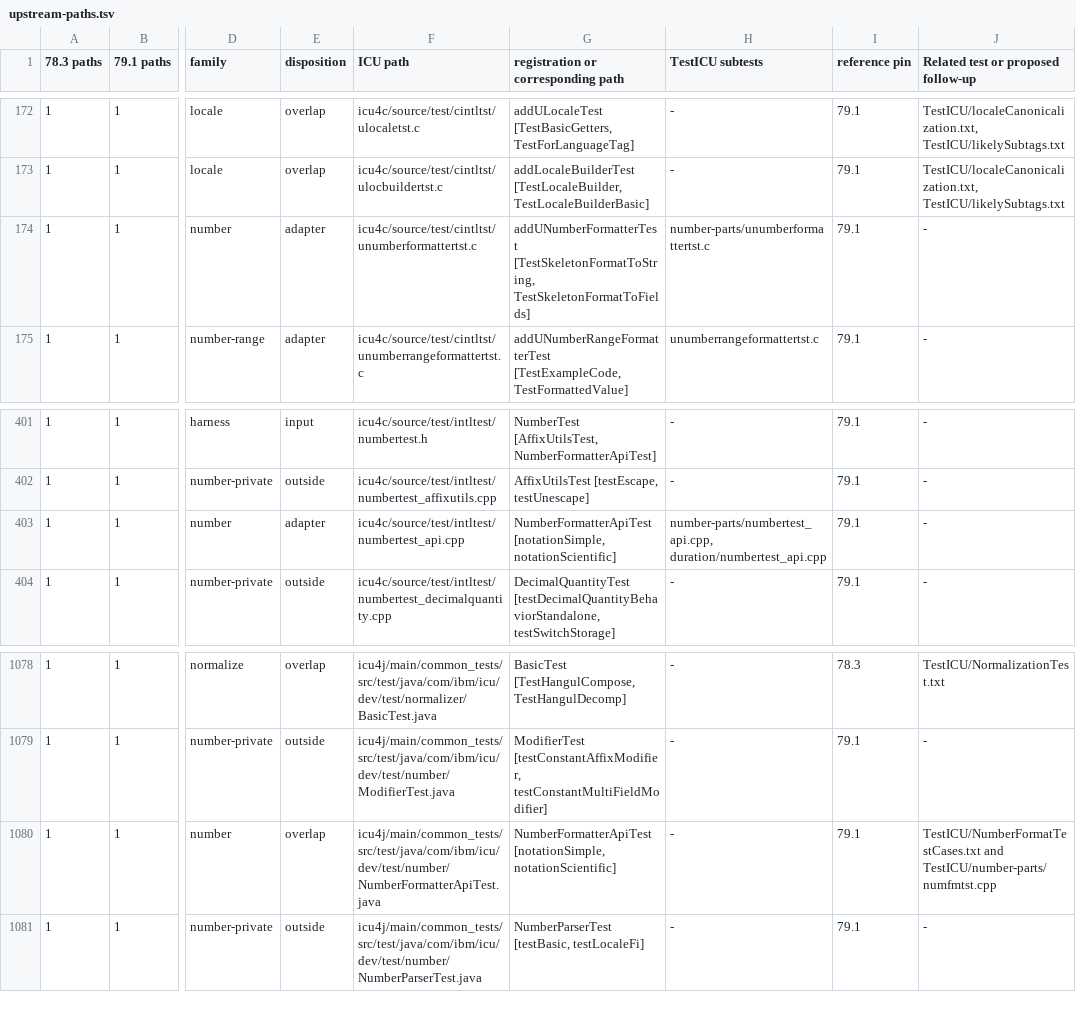
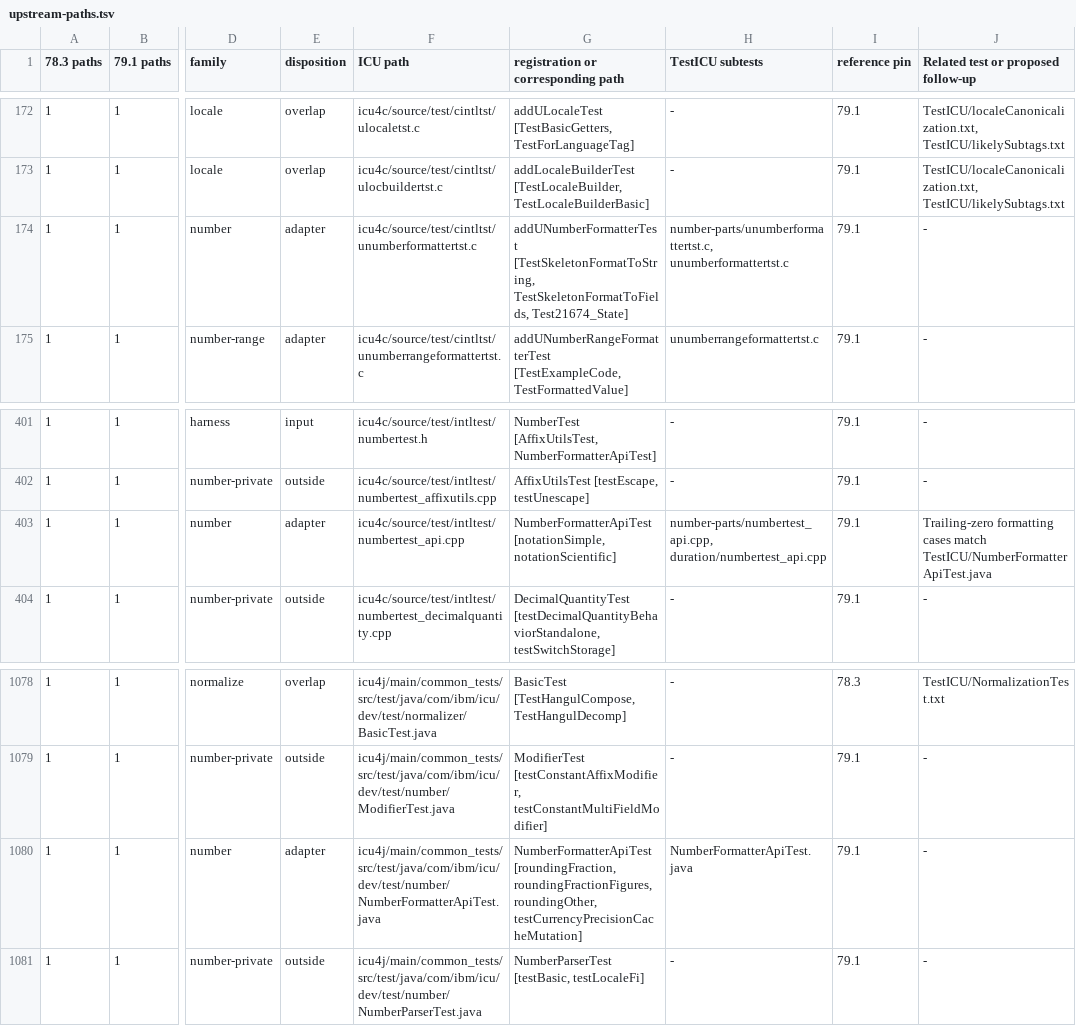
Before and after one commit to hajimehoshi/ekuma, a TSV file: internal/icutest/upstream-paths.tsv, drawn as a sheet; only a part is shown, gaps mark what is left out; the diff names each change by its address in the sheet, - before the commit and + after, or states it on an @@ line.

```diff
--- a/internal/icutest/upstream-paths.tsv
+++ b/internal/icutest/upstream-paths.tsv
-G174: addUNumberFormatterTest [TestSkeletonFormatToString, TestSkeletonFormatToFields]
+G174: addUNumberFormatterTest [TestSkeletonFormatToString, TestSkeletonFormatToFields, Test21674_State]
-H174 (TestICU subtests): number-parts/unumberformattertst.c
+H174 (TestICU subtests): number-parts/unumberformattertst.c, unumberformattertst.c
-J403: -
+J403: Trailing-zero formatting cases match TestICU/NumberFormatterApiTest.java
-E1080 (disposition): overlap
+E1080 (disposition): adapter
-G1080: NumberFormatterApiTest [notationSimple, notationScientific]
+G1080: NumberFormatterApiTest [roundingFraction, roundingFractionFigures, roundingOther, testCurrencyPrecisionCacheMutation]
-H1080 (TestICU subtests): -
+H1080 (TestICU subtests): NumberFormatterApiTest.java
-J1080: TestICU/NumberFormatTestCases.txt and TestICU/number-parts/numfmtst.cpp
+J1080: -
```
Also changed, not shown: internal/icutest/upstream-adapters.tsv, 6 other files.
